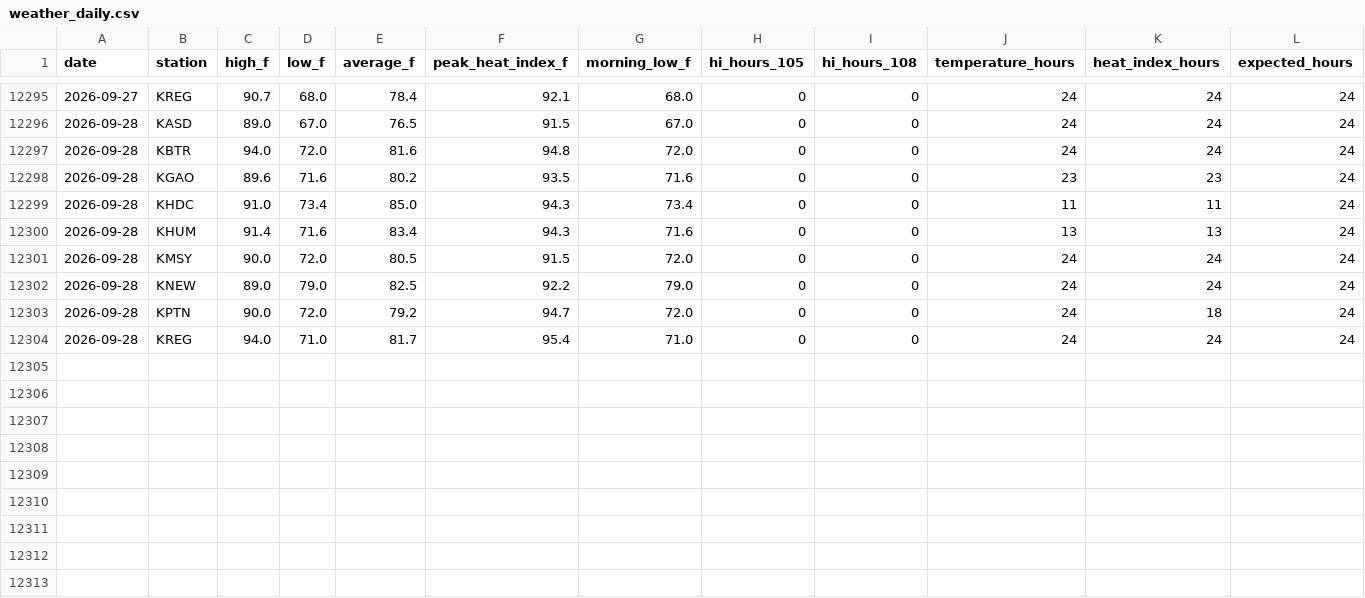
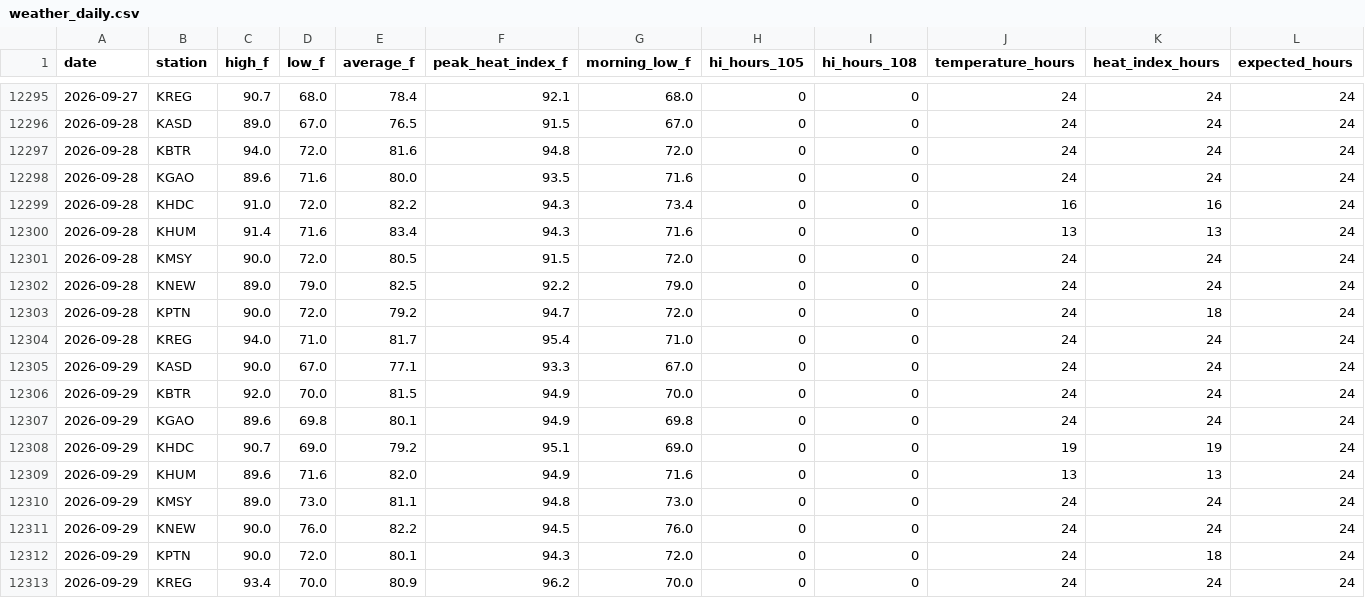
Before and after one commit to mefferso/LIX-Heat-ED-Analysis, a CSV file: data/weather_daily.csv, drawn as a sheet; only a part is shown, gaps mark what is left out.

```diff
--- a/data/weather_daily.csv
+++ b/data/weather_daily.csv
@@ -12297,4 +12297,4 @@ date,station,high_f,low_f,average_f,peak_heat_index_f,morning_low_f,hi_hours_105
 2026-09-28,KBTR,94.0,72.0,81.6,94.8,72.0,0,0,24,24,24
-2026-09-28,KGAO,89.6,71.6,80.2,93.5,71.6,0,0,23,23,24
-2026-09-28,KHDC,91.0,73.4,85.0,94.3,73.4,0,0,11,11,24
+2026-09-28,KGAO,89.6,71.6,80.0,93.5,71.6,0,0,24,24,24
+2026-09-28,KHDC,91.0,72.0,82.2,94.3,73.4,0,0,16,16,24
 2026-09-28,KHUM,91.4,71.6,83.4,94.3,71.6,0,0,13,13,24
@@ -12304 +12304,10 @@ date,station,high_f,low_f,average_f,peak_heat_index_f,morning_low_f,hi_hours_105
 2026-09-28,KREG,94.0,71.0,81.7,95.4,71.0,0,0,24,24,24
+2026-09-29,KASD,90.0,67.0,77.1,93.3,67.0,0,0,24,24,24
+2026-09-29,KBTR,92.0,70.0,81.5,94.9,70.0,0,0,24,24,24
+2026-09-29,KGAO,89.6,69.8,80.1,94.9,69.8,0,0,24,24,24
+2026-09-29,KHDC,90.7,69.0,79.2,95.1,69.0,0,0,19,19,24
+2026-09-29,KHUM,89.6,71.6,82.0,94.9,71.6,0,0,13,13,24
+2026-09-29,KMSY,89.0,73.0,81.1,94.8,73.0,0,0,24,24,24
+2026-09-29,KNEW,90.0,76.0,82.2,94.5,76.0,0,0,24,24,24
+2026-09-29,KPTN,90.0,72.0,80.1,94.3,72.0,0,0,24,18,24
+2026-09-29,KREG,93.4,70.0,80.9,96.2,70.0,0,0,24,24,24
```
Also changed, not shown: data/wbgt_region_daily.csv, data/weather_region_daily.csv, 3 other files.
